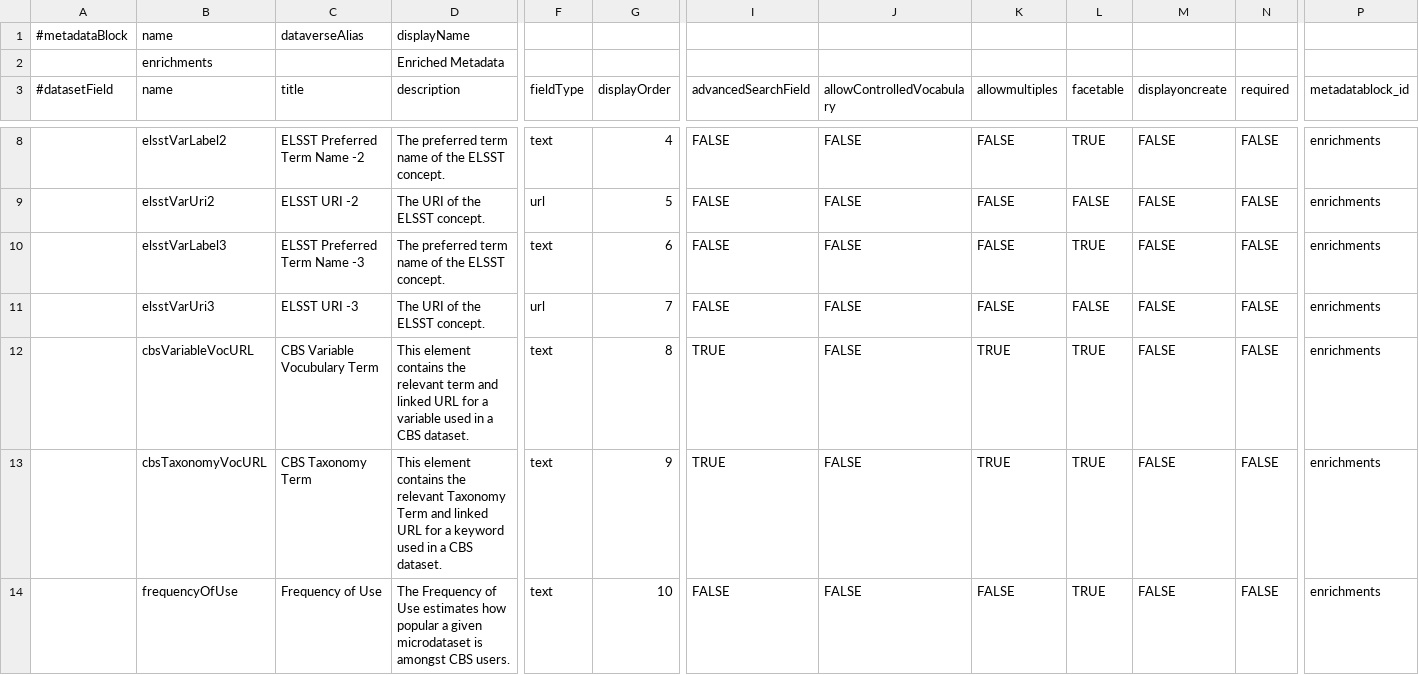
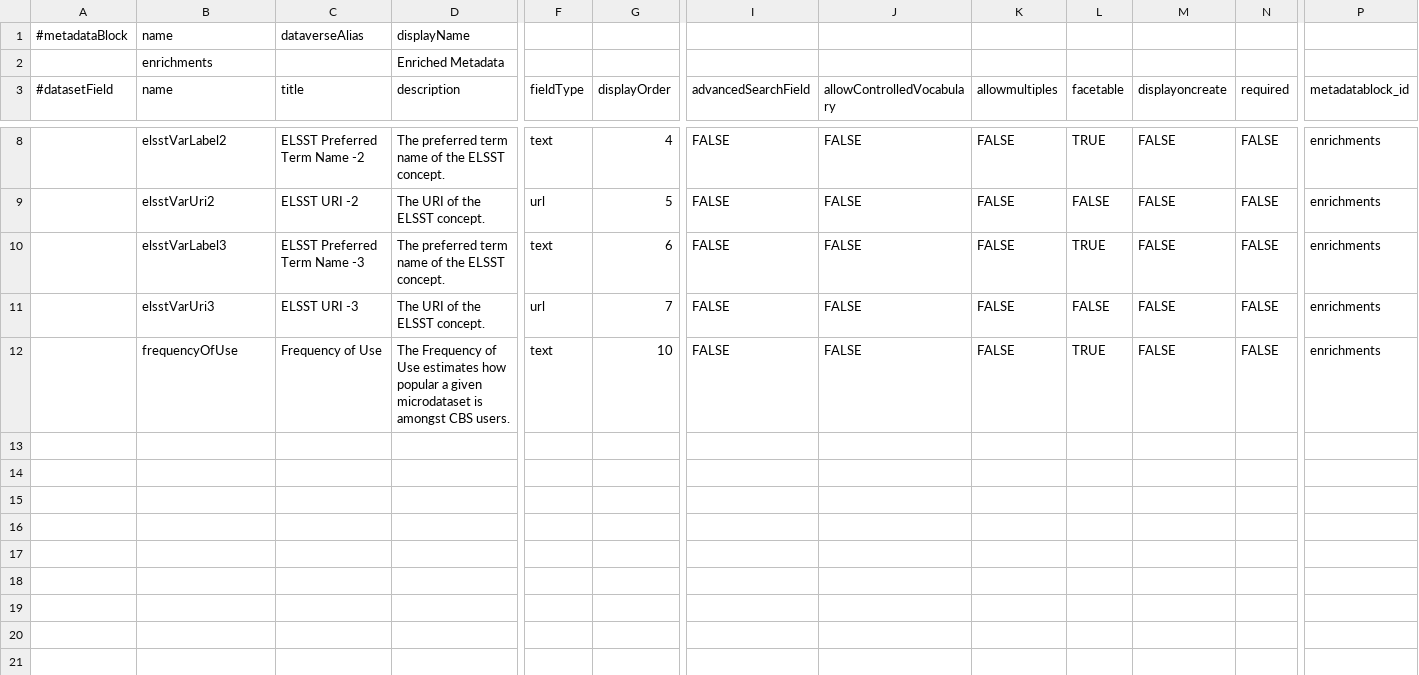
Before and after one commit to odissei-data/Custom-Metadata-Blocks, a TSV file: tsv_files/enrichments.tsv, drawn as a sheet; only a part is shown, gaps mark what is left out; rows hold the shown columns only; the diff names each change by its address in the sheet, - before the commit and + after, or states it on an @@ line.

Commit message:
Update enrichments.tsv

```diff
--- a/tsv_files/enrichments.tsv
+++ b/tsv_files/enrichments.tsv
-row 12:  | cbsVariableVocURL | CBS Variable Vocubulary Term | This element contains the relevant term and linked URL for a variable used in a CBS dataset. | text | 8 | TRUE | FALSE | TRUE | TRUE | FALSE | FALSE | enrichments
-row 13:  | cbsTaxonomyVocURL | CBS Taxonomy Term | This element contains the relevant Taxonomy Term and linked URL for a keyword used in a CBS dataset. | text | 9 | TRUE | FALSE | TRUE | TRUE | FALSE | FALSE | enrichments
```
